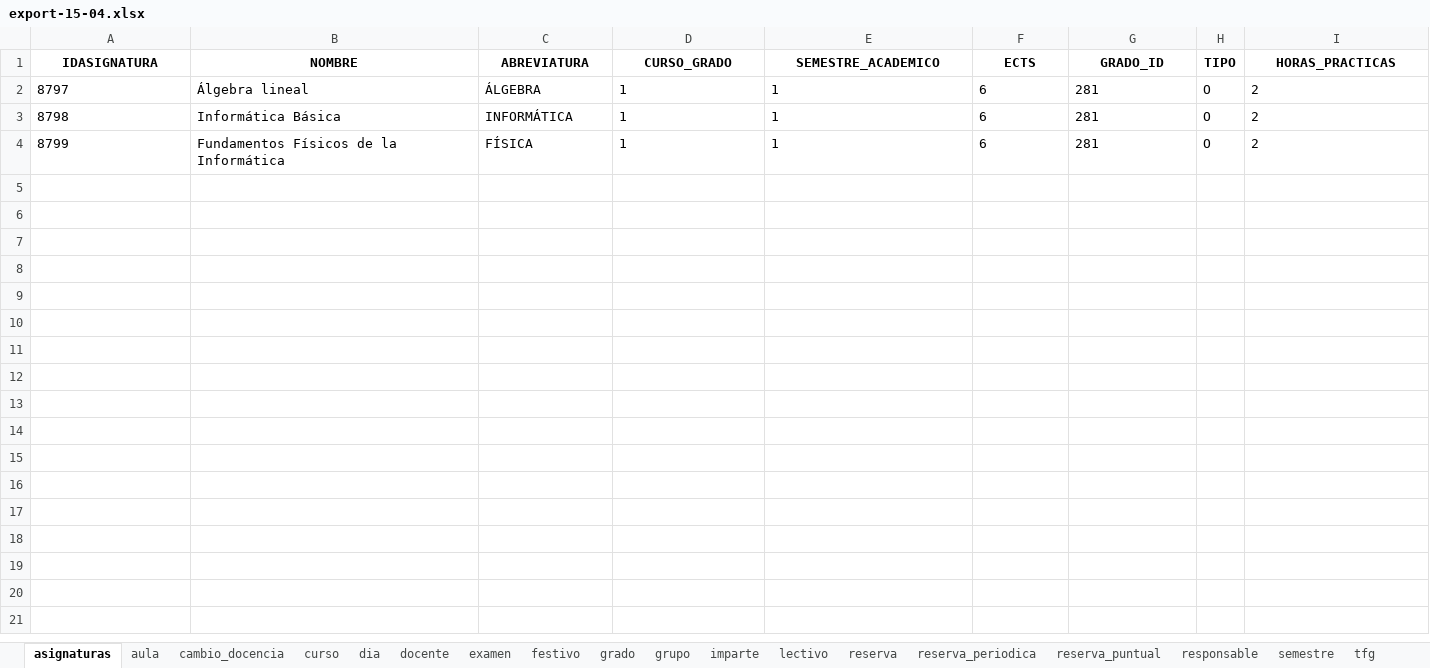
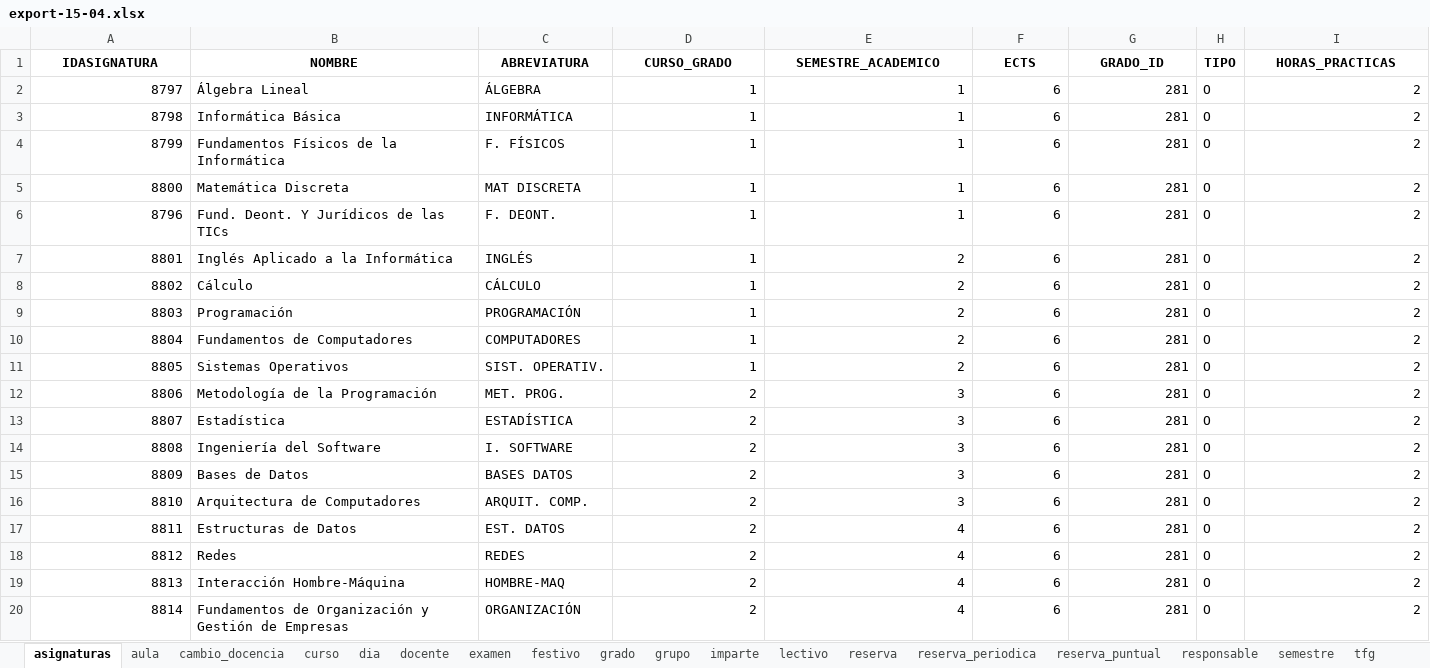
Before and after one commit to rebecacuestaestepar/Trabajo-Fin-de-Grado-2025-2026, an Excel workbook: app_horarios/datos/excel/export-15-04.xlsx, sheet asignaturas, drawn as a sheet; only a part is shown; values as stored, in another font and other column widths than the file's, no borders; the diff covers the shown part only; the diff names each change by its address in the sheet, - before the commit and + after, or states it on an @@ line.

Commit message:
Añadir asignaturas de los grados del campus rio vena al excel a importar en base de datos

```diff
--- a/app_horarios/datos/excel/export-15-04.xlsx (sheet asignaturas)
+++ b/app_horarios/datos/excel/export-15-04.xlsx (sheet asignaturas)
-A2:A4 alignment: left
+A2:A4 alignment: right
-B2 (NOMBRE): Álgebra lineal
+B2 (NOMBRE): Álgebra Lineal
-D2:G4 alignment: left
+D2:G4 alignment: right
-I2:I4 alignment: left
+I2:I4 alignment: right
-C4 (ABREVIATURA): FÍSICA
+C4 (ABREVIATURA): F. FÍSICOS
+row 5: 8800 | Matemática Discreta | MAT DISCRETA | 1 | 1 | 6 | 281 | O | 2
+row 6: 8796 | Fund. Deont. Y Jurídicos de las TICs | F. DEONT. | 1 | 1 | 6 | 281 | O | 2
+row 7: 8801 | Inglés Aplicado a la Informática | INGLÉS | 1 | 2 | 6 | 281 | O | 2
+row 8: 8802 | Cálculo | CÁLCULO | 1 | 2 | 6 | 281 | O | 2
+row 9: 8803 | Programación | PROGRAMACIÓN | 1 | 2 | 6 | 281 | O | 2
+row 10: 8804 | Fundamentos de Computadores | COMPUTADORES | 1 | 2 | 6 | 281 | O | 2
+row 11: 8805 | Sistemas Operativos | SIST. OPERATIV. | 1 | 2 | 6 | 281 | O | 2
+row 12: 8806 | Metodología de la Programación | MET. PROG. | 2 | 3 | 6 | 281 | O | 2
+row 13: 8807 | Estadística | ESTADÍSTICA | 2 | 3 | 6 | 281 | O | 2
+row 14: 8808 | Ingeniería del Software | I. SOFTWARE | 2 | 3 | 6 | 281 | O | 2
+row 15: 8809 | Bases de Datos | BASES DATOS | 2 | 3 | 6 | 281 | O | 2
+row 16: 8810 | Arquitectura de Computadores | ARQUIT. COMP. | 2 | 3 | 6 | 281 | O | 2
+row 17: 8811 | Estructuras de Datos | EST. DATOS | 2 | 4 | 6 | 281 | O | 2
+row 18: 8812 | Redes | REDES | 2 | 4 | 6 | 281 | O | 2
+row 19: 8813 | Interacción Hombre-Máquina | HOMBRE-MAQ | 2 | 4 | 6 | 281 | O | 2
+row 20: 8814 | Fundamentos de Organización y Gestión de Empresas | ORGANIZACIÓN | 2 | 4 | 6 | 281 | O | 2
```
Also changed, not shown: 194 added rows elsewhere in this sheet, formulas that keep their value.
